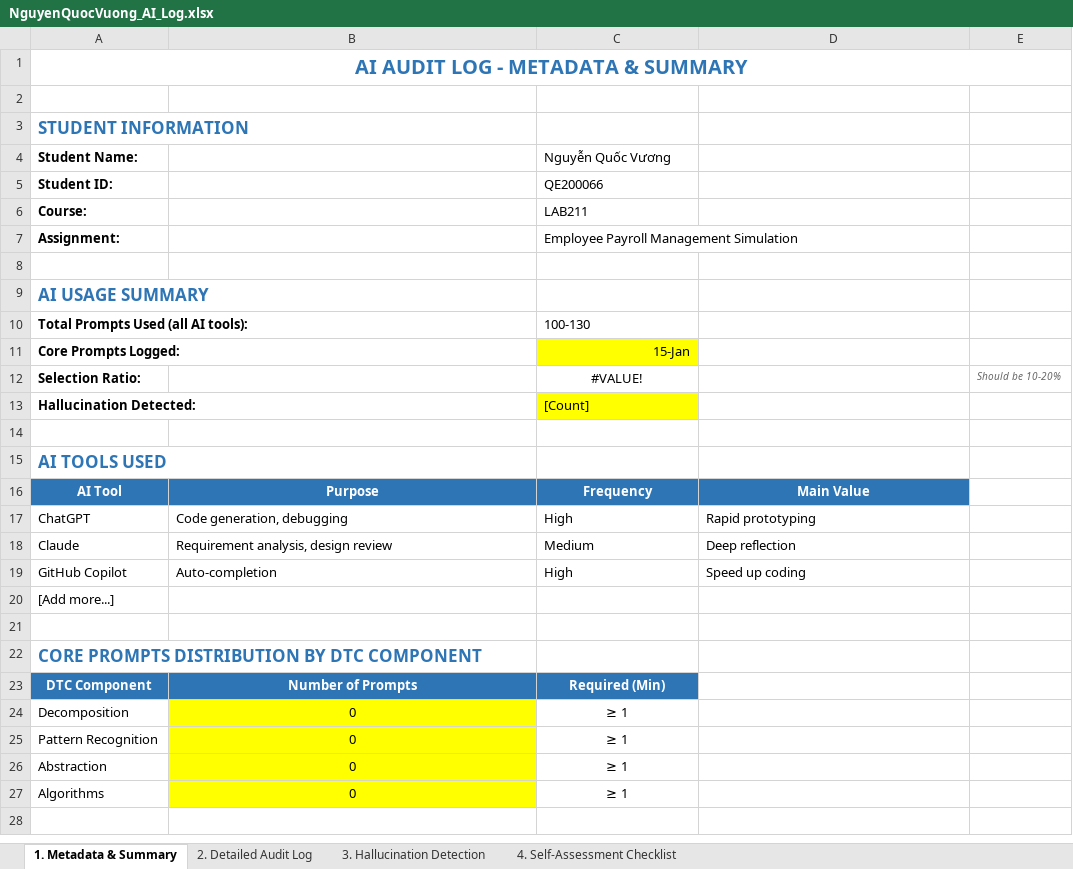
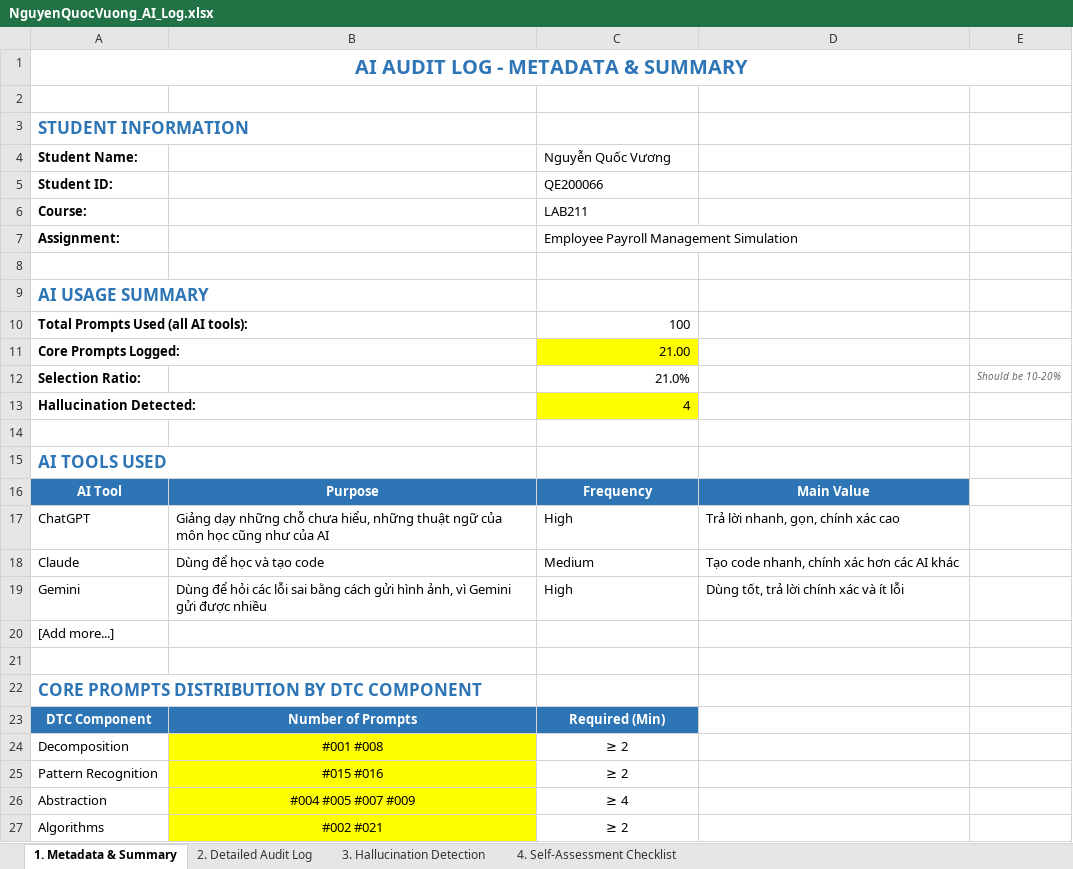
Before and after one commit to d2giahuy826-dev/Group1-LAB211, an Excel workbook: AI_Audit_Log/NguyenQuocVuong_AI_Log.xlsx, sheet 1. Metadata & Summary, drawn as a sheet; values as stored, in another font and other column widths than the file's, no borders; removed rows and columns are numbered as before the commit, all else as after; the diff names each change by its address in the sheet, - before the commit and + after, or states it on an @@ line.

Commit message:
Add files via upload

```diff
--- a/AI_Audit_Log/NguyenQuocVuong_AI_Log.xlsx (sheet 1. Metadata & Summary)
+++ b/AI_Audit_Log/NguyenQuocVuong_AI_Log.xlsx (sheet 1. Metadata & Summary)
-C10 (Nguyễn Quốc Vương): 100-130
+C10 (Nguyễn Quốc Vương): 100
-C11 (Nguyễn Quốc Vương): 15-Jan
+C11 (Nguyễn Quốc Vương): 21.00
-C12 (Nguyễn Quốc Vương): #VALUE!
+C12 (Nguyễn Quốc Vương): 21.0%
-C12 alignment: center
+C12 alignment: right
-C13 (Nguyễn Quốc Vương): [Count]
+C13 (Nguyễn Quốc Vương): 4
-B17: Code generation, debugging
+B17: Giảng dạy những chỗ chưa hiểu, những thuật ngữ của môn học cũng như của AI
-D17: Rapid prototyping
+D17: Trả lời nhanh, gọn, chính xác cao
-B18: Requirement analysis, design review
+B18: Dùng để học và tạo code
-D18: Deep reflection
+D18: Tạo code nhanh, chính xác hơn các AI khác
-row 19: GitHub Copilot | Auto-completion | High | Speed up coding
+row 19: Gemini | Dùng để hỏi các lỗi sai bằng cách gửi hình ảnh, vì Gemini gửi được nhiều | High | Dùng tốt, trả lời chính xác và ít lỗi
-B24: 0
+B24: #001 #008
-C24:C25 (Nguyễn Quốc Vương): ≥ 1
+C24:C25 (Nguyễn Quốc Vương): ≥ 2
-B25: 0
+B25: #015 #016
-B26: 0
+B26: #004 #005 #007 #009
-C26 (Nguyễn Quốc Vương): ≥ 1
+C26 (Nguyễn Quốc Vương): ≥ 4
-B27: 0
+B27: #002 #021
-C27 (Nguyễn Quốc Vương): ≥ 1
+C27 (Nguyễn Quốc Vương): ≥ 2
```
Also changed, not shown: sheet 2. Detailed Audit Log, sheet 3. Hallucination Detection.
